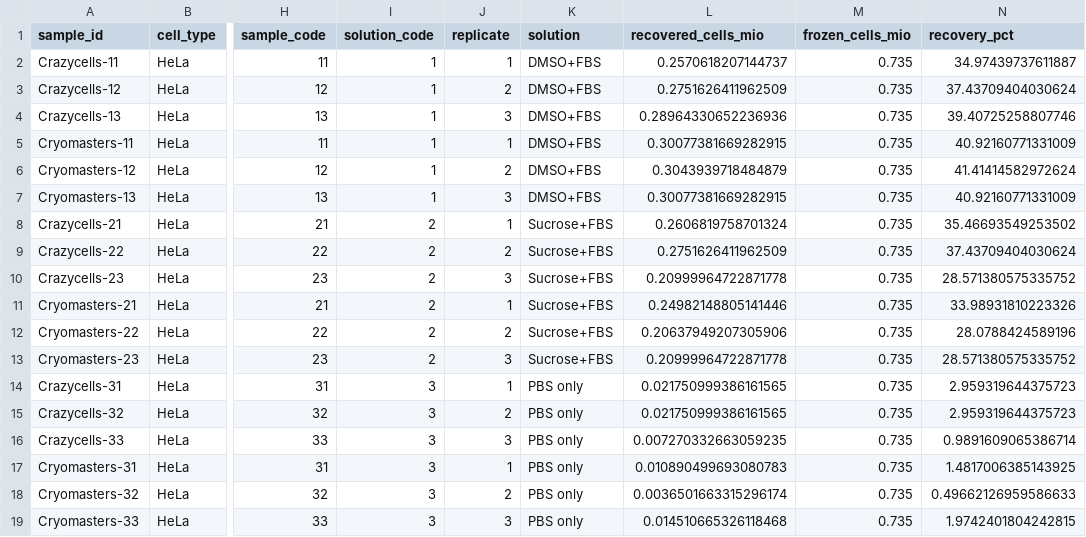
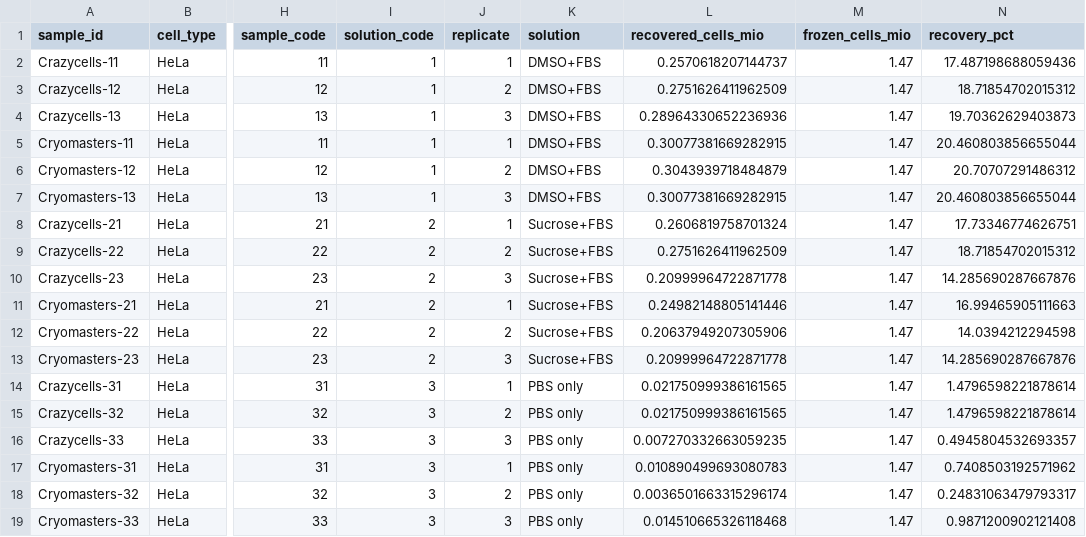
Before and after one commit to finnborchers/cryopreservation, a CSV file: analysis/figures/vicell_clean.csv, drawn as a sheet; only a part is shown, gaps mark what is left out; the diff names each change by its address in the sheet, - before the commit and + after, or states it on an @@ line.

Commit message:
Update recovery baseline and thawing threshold plot

```diff
--- a/analysis/figures/vicell_clean.csv
+++ b/analysis/figures/vicell_clean.csv
-M2:M19 (frozen_cells_mio): 0.735
+M2:M19 (frozen_cells_mio): 1.47
-N2 (recovery_pct): 34.97439737611887
+N2 (recovery_pct): 17.487198688059436
-N3 (recovery_pct): 37.43709404030624
+N3 (recovery_pct): 18.71854702015312
-N4 (recovery_pct): 39.40725258807746
+N4 (recovery_pct): 19.70362629403873
-N5 (recovery_pct): 40.92160771331009
+N5 (recovery_pct): 20.460803856655044
-N6 (recovery_pct): 41.41414582972624
+N6 (recovery_pct): 20.70707291486312
-N7 (recovery_pct): 40.92160771331009
+N7 (recovery_pct): 20.460803856655044
-N8 (recovery_pct): 35.46693549253502
+N8 (recovery_pct): 17.73346774626751
-N9 (recovery_pct): 37.43709404030624
+N9 (recovery_pct): 18.71854702015312
-N10 (recovery_pct): 28.571380575335752
+N10 (recovery_pct): 14.285690287667876
-N11 (recovery_pct): 33.98931810223326
+N11 (recovery_pct): 16.99465905111663
-N12 (recovery_pct): 28.0788424589196
+N12 (recovery_pct): 14.0394212294598
-N13 (recovery_pct): 28.571380575335752
+N13 (recovery_pct): 14.285690287667876
-N14:N15 (recovery_pct): 2.959319644375723
+N14:N15 (recovery_pct): 1.4796598221878614
-N16 (recovery_pct): 0.9891609065386714
+N16 (recovery_pct): 0.4945804532693357
-N17 (recovery_pct): 1.4817006385143925
+N17 (recovery_pct): 0.7408503192571962
-N18 (recovery_pct): 0.49662126959586633
+N18 (recovery_pct): 0.24831063479793317
-N19 (recovery_pct): 1.9742401804242815
+N19 (recovery_pct): 0.9871200902121408
```
Also changed, not shown: analysis/figures/vicell_summary.csv, 7 other files.
